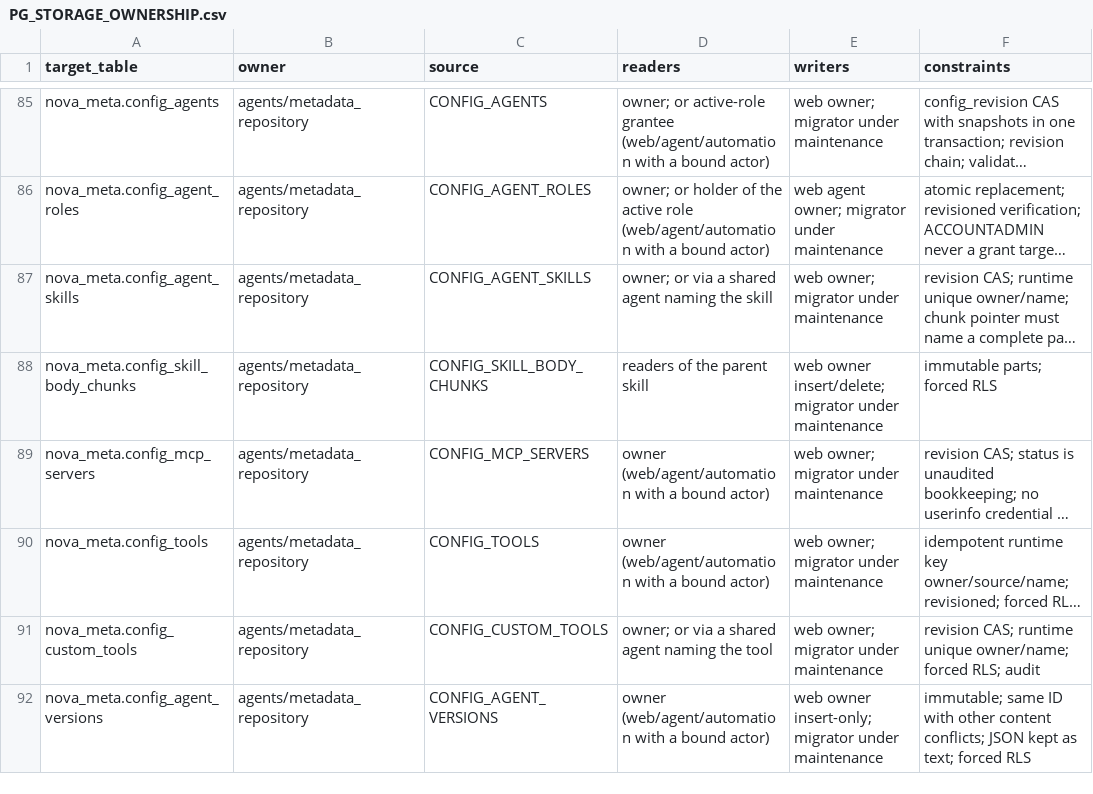
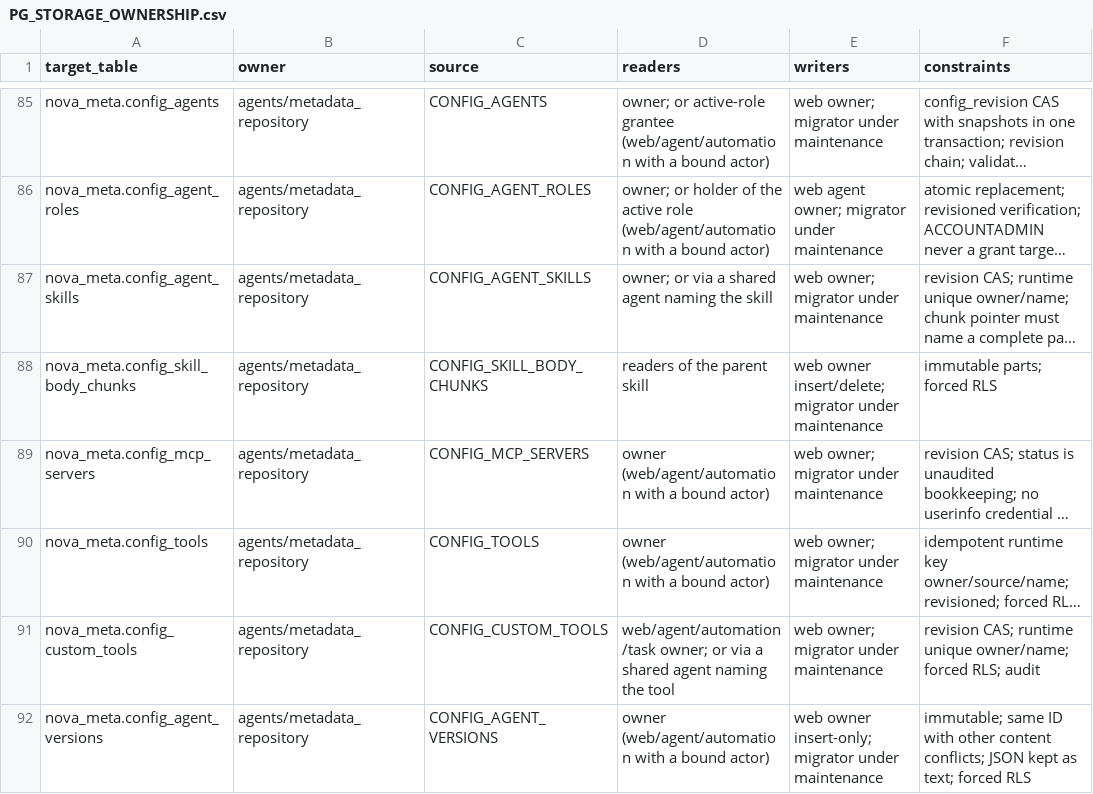
Before and after one commit to dwickyfp/nova, a CSV file: docs/architecture/production-refactor/PG_STORAGE_OWNERSHIP.csv, drawn as a sheet; only a part is shown, gaps mark what is left out; long unchanged cells end in …; the diff covers the shown part only; the diff names each change by its address in the sheet, - before the commit and + after, or states it on an @@ line.

Commit message:
fix: restore scoped AI credentials and scheduled Agent verification

```diff
--- a/docs/architecture/production-refactor/PG_STORAGE_OWNERSHIP.csv
+++ b/docs/architecture/production-refactor/PG_STORAGE_OWNERSHIP.csv
-D91 (readers): owner; or…
+D91 (readers): web/agent/automation/task owner; or…
```
Also changed, not shown: 3 edited cells elsewhere in this file, 14 other files.
